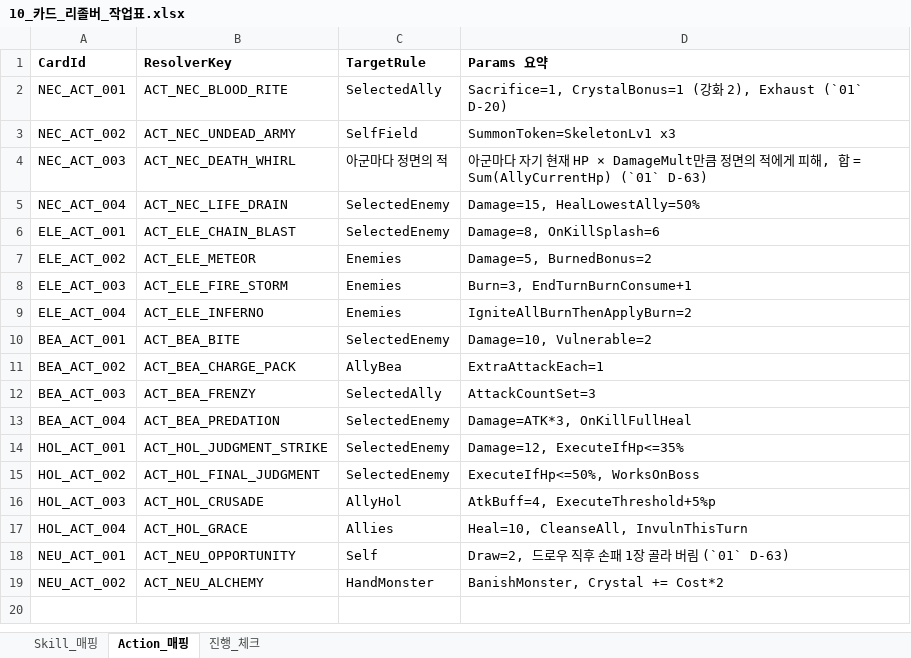
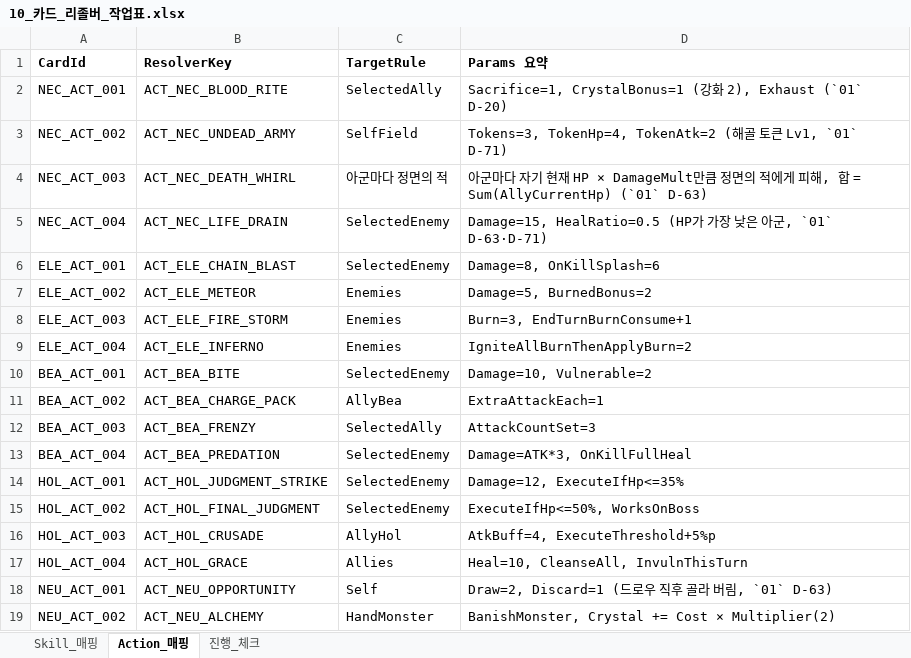
Before and after one commit to guswnstjr125/game, an Excel workbook: docs/design/10_카드_리졸버_작업표.xlsx, sheet Action_매핑, drawn as a sheet; values as stored, in another font and other column widths than the file's, no borders; the diff names each change by its address in the sheet, - before the commit and + after, or states it on an @@ line.

```diff
--- a/docs/design/10_카드_리졸버_작업표.xlsx (sheet Action_매핑)
+++ b/docs/design/10_카드_리졸버_작업표.xlsx (sheet Action_매핑)
-D3 (Params 요약): SummonToken=SkeletonLv1 x3
+D3 (Params 요약): Tokens=3, TokenHp=4, TokenAtk=2 (해골 토큰 Lv1, `01` D-71)
-D5 (Params 요약): Damage=15, HealLowestAlly=50%
+D5 (Params 요약): Damage=15, HealRatio=0.5 (HP가 가장 낮은 아군, `01` D-63·D-71)
-D18 (Params 요약): Draw=2, 드로우 직후 손패 1장 골라 버림 (`01` D-63)
+D18 (Params 요약): Draw=2, Discard=1 (드로우 직후 골라 버림, `01` D-63)
-D19 (Params 요약): BanishMonster, Crystal += Cost*2
+D19 (Params 요약): BanishMonster, Crystal += Cost × Multiplier(2)
```
Also changed, not shown: sheet Skill_매핑, docs/design/08_카드_데이터베이스.xlsx, docs/design/다크레기온_마스터통합.xlsx, 47 other files.
